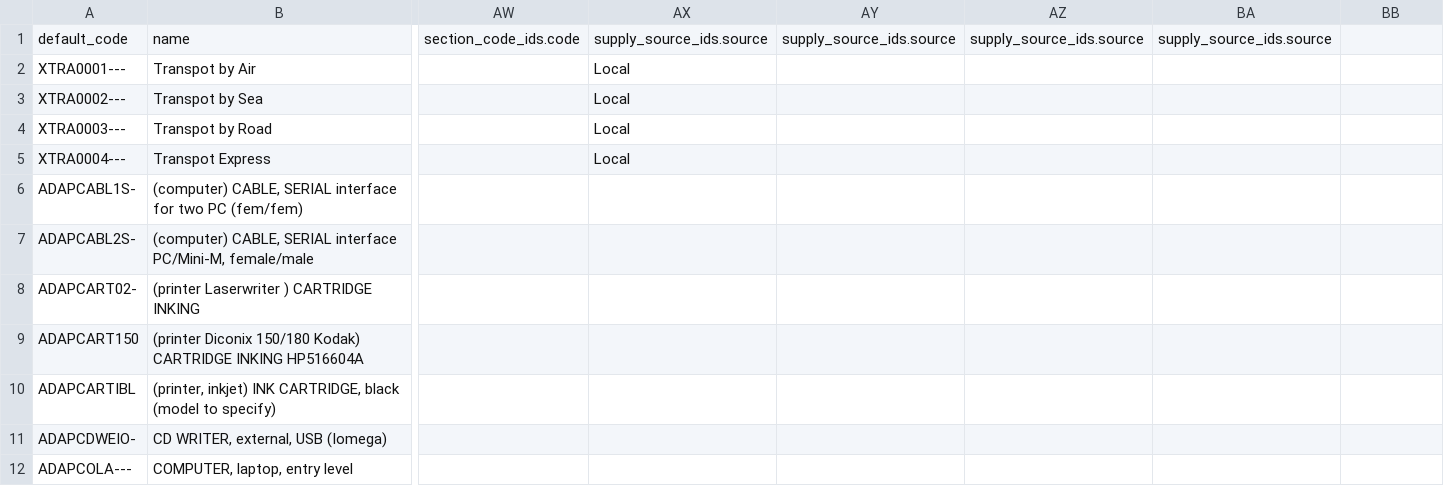
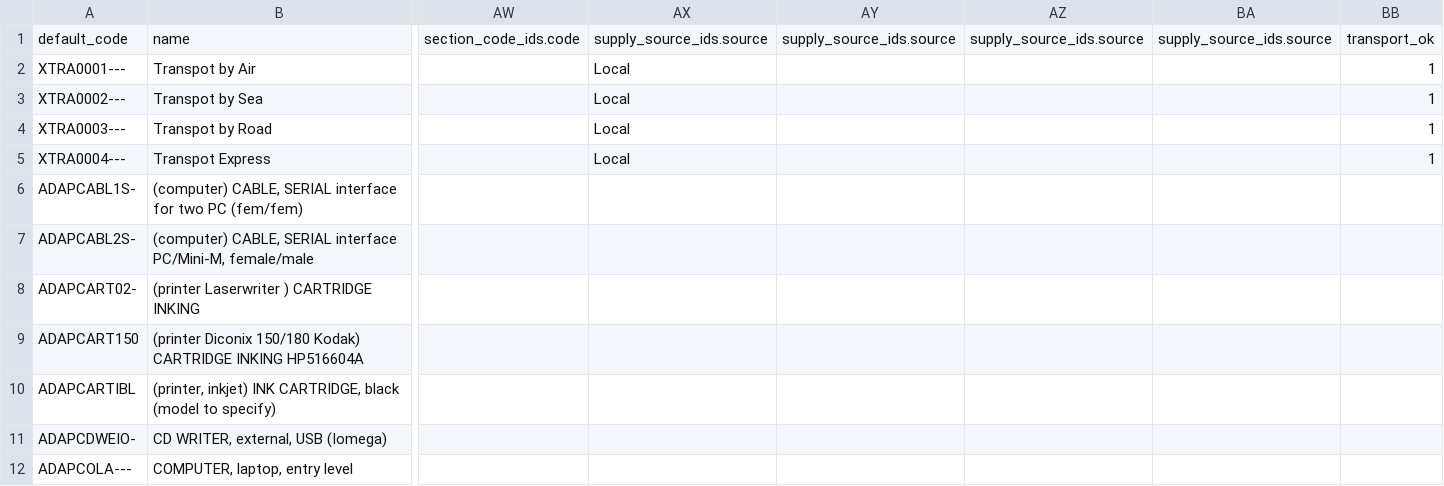
Before and after one commit to Unifield/unifield-wm, a CSV file: 040_product.product.csv, drawn as a sheet; only a part is shown, gaps mark what is left out; the diff names each change by its address in the sheet, - before the commit and + after, or states it on an @@ line.

Commit message:
UF-647 [FIX] Transport products should have 'Transport product' box checked

```diff
--- a/040_product.product.csv
+++ b/040_product.product.csv
-BB1: (empty)
+BB1: transport_ok
-BB2:BB5: (empty)
+BB2:BB5: 1
```
